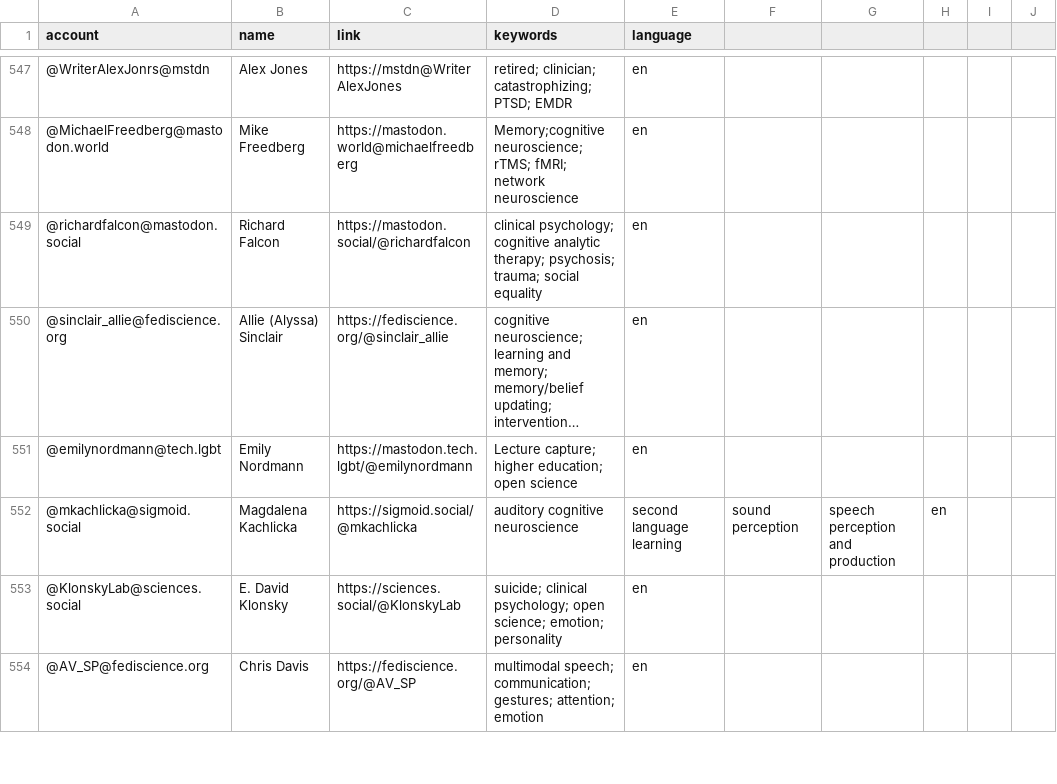
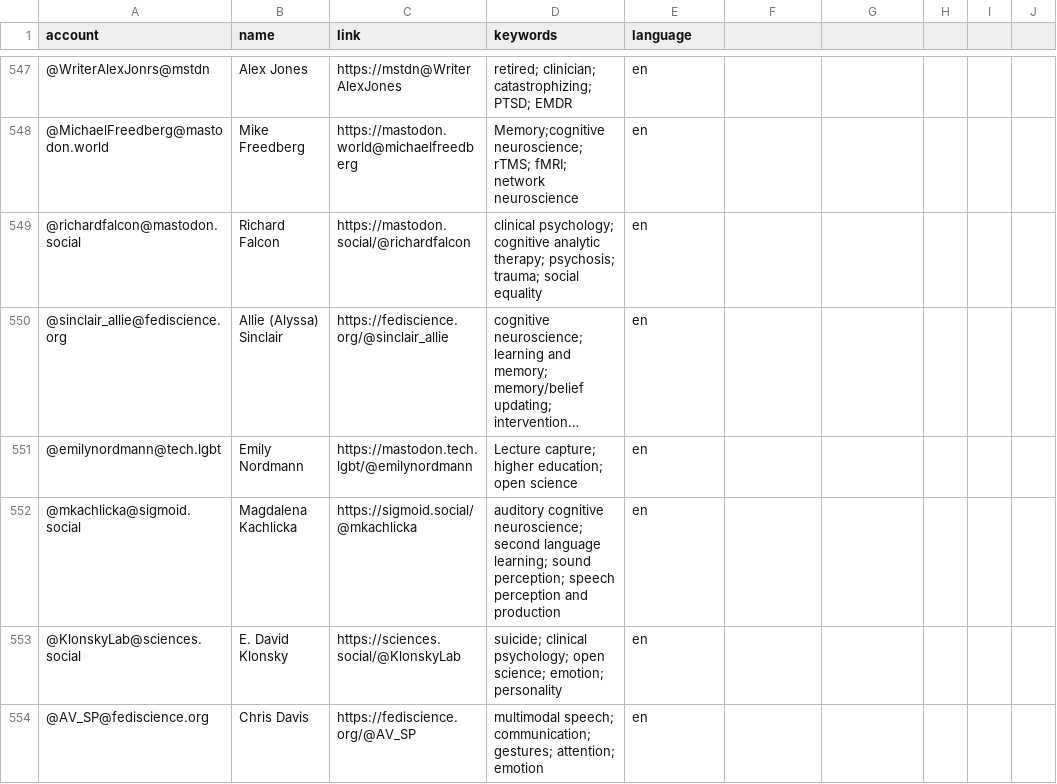
Before and after one commit to kaitclark/mastodon-psychology, a CSV file: resources/users.csv, drawn as a sheet; only a part is shown, gaps mark what is left out; long unchanged cells end in ….

Commit message:
Update users.csv

```diff
--- a/resources/users.csv
+++ b/resources/users.csv
@@ -551,3 +551,3 @@ account,name,link,keywords,language
 @emilynordmann@tech.lgbt,Emily Nordmann,https://mastodon.tech.lgbt/@emilynordmann,Lecture capture; higher education; open science,en
-@mkachlicka@sigmoid.social,Magdalena Kachlicka,https://sigmoid.social/@mkachlicka,auditory cognitive neuroscience, second language learning, sound perception, speech perception and production,en
+@mkachlicka@sigmoid.social,Magdalena Kachlicka,https://sigmoid.social/@mkachlicka,auditory cognitive neuroscience; second language learning; sound perception; speech perception and production,en
 @KlonskyLab@sciences.social,E. David Klonsky,https://sciences.social/@KlonskyLab,suicide; clinical psychology; open science; emotion; personality,en
```
